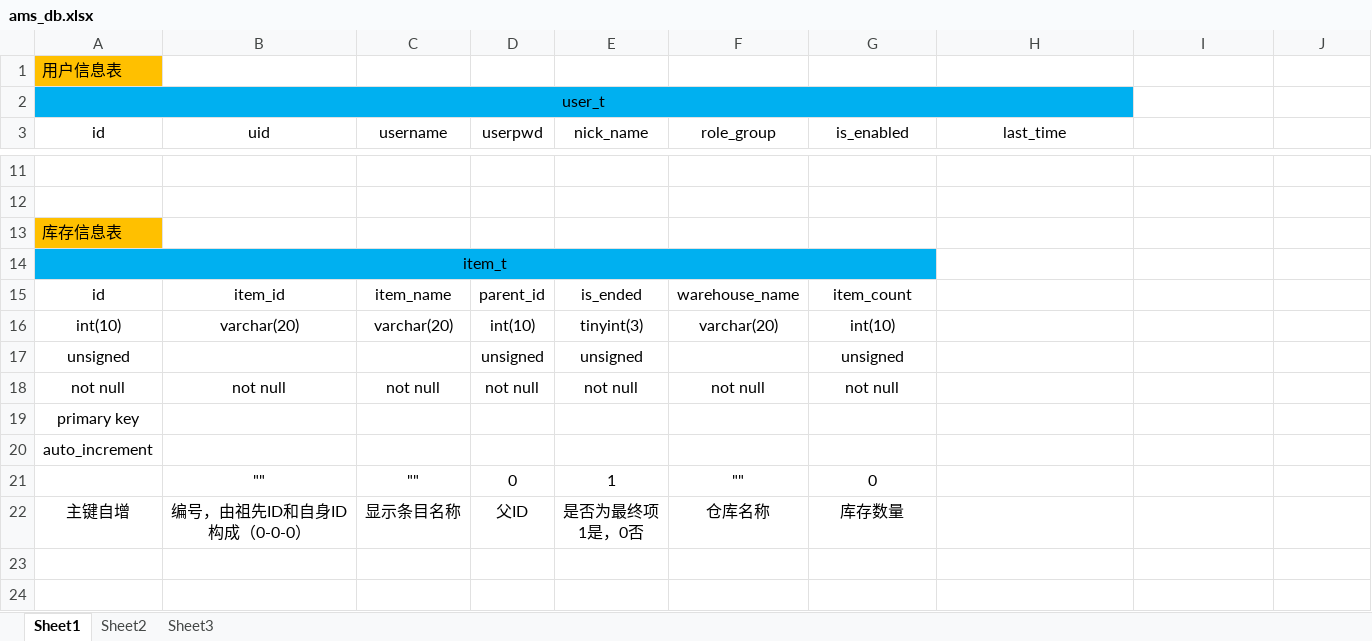
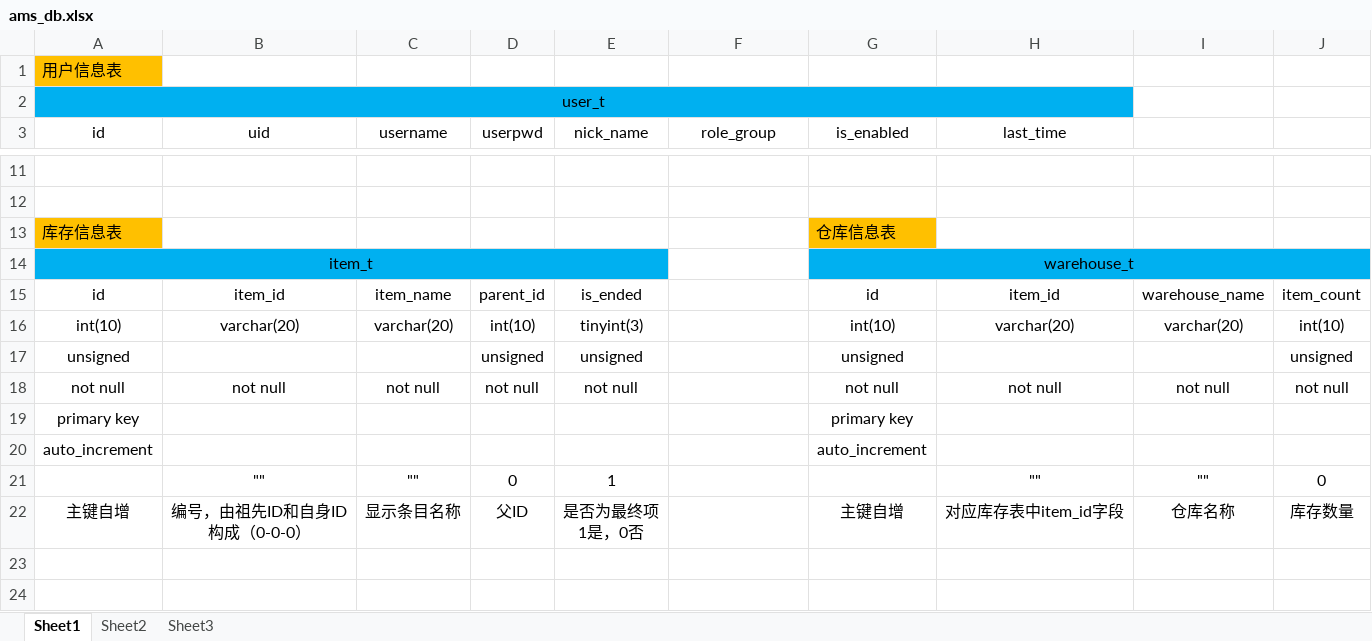
Before and after one commit to FelixByeel/ams-demo, an Excel workbook: doc/ams_db.xlsx, sheet Sheet1, drawn as a sheet; only a part is shown, gaps mark what is left out; values as stored, in another font and other column widths than the file's, no borders; removed rows and columns are numbered as before the commit, all else as after; the diff names each change by its address in the sheet, - before the commit and + after, or states it on an @@ line.

Commit message:
添加仓库信息表

```diff
--- a/doc/ams_db.xlsx (sheet Sheet1)
+++ b/doc/ams_db.xlsx (sheet Sheet1)
-G13 (is_enabled): (empty)
+G13 (is_enabled): 仓库信息表
-G13 fill: none
+G13 fill: #FFC000
-A14:G14 merged
+A14:E14 merged
-F14 fill: #00B0F0
+F14 fill: none
-G14 (is_enabled): (empty)
+G14 (is_enabled): warehouse_t
+G14:J14 merged
-H14:J14 fill: none
+H14:J14 fill: #00B0F0
-F15 (role_group): warehouse_name
+F15 (role_group): (empty)
-G15 (is_enabled): item_count
+G15 (is_enabled): id
-H15 (last_time): (empty)
+H15 (last_time): item_id
-I15: (empty)
+I15: warehouse_name
-J15: (empty)
+J15: item_count
-F16 (role_group): varchar(20)
+F16 (role_group): (empty)
-H16 (last_time): (empty)
+H16 (last_time): varchar(20)
-I16: (empty)
+I16: varchar(20)
-J16: (empty)
+J16: int(10)
-J17: (empty)
+J17: unsigned
-F18 (role_group): not null
+F18 (role_group): (empty)
-H18 (last_time): (empty)
+H18 (last_time): not null
-I18: (empty)
+I18: not null
-J18: (empty)
+J18: not null
-G19 (is_enabled): (empty)
+G19 (is_enabled): primary key
-G20 (is_enabled): (empty)
+G20 (is_enabled): auto_increment
-row 21:  | "" | "" | 0 | 1 | "" | 0
+row 21:  | "" | "" | 0 | 1 |  |  | "" | "" | 0
-F22 (role_group): 仓库名称
+F22 (role_group): (empty)
-G22 (is_enabled): 库存数量
+G22 (is_enabled): 主键自增
-H22 (last_time): (empty)
+H22 (last_time): 对应库存表中item_id字段
-I22: (empty)
+I22: 仓库名称
-J22: (empty)
+J22: 库存数量
```
